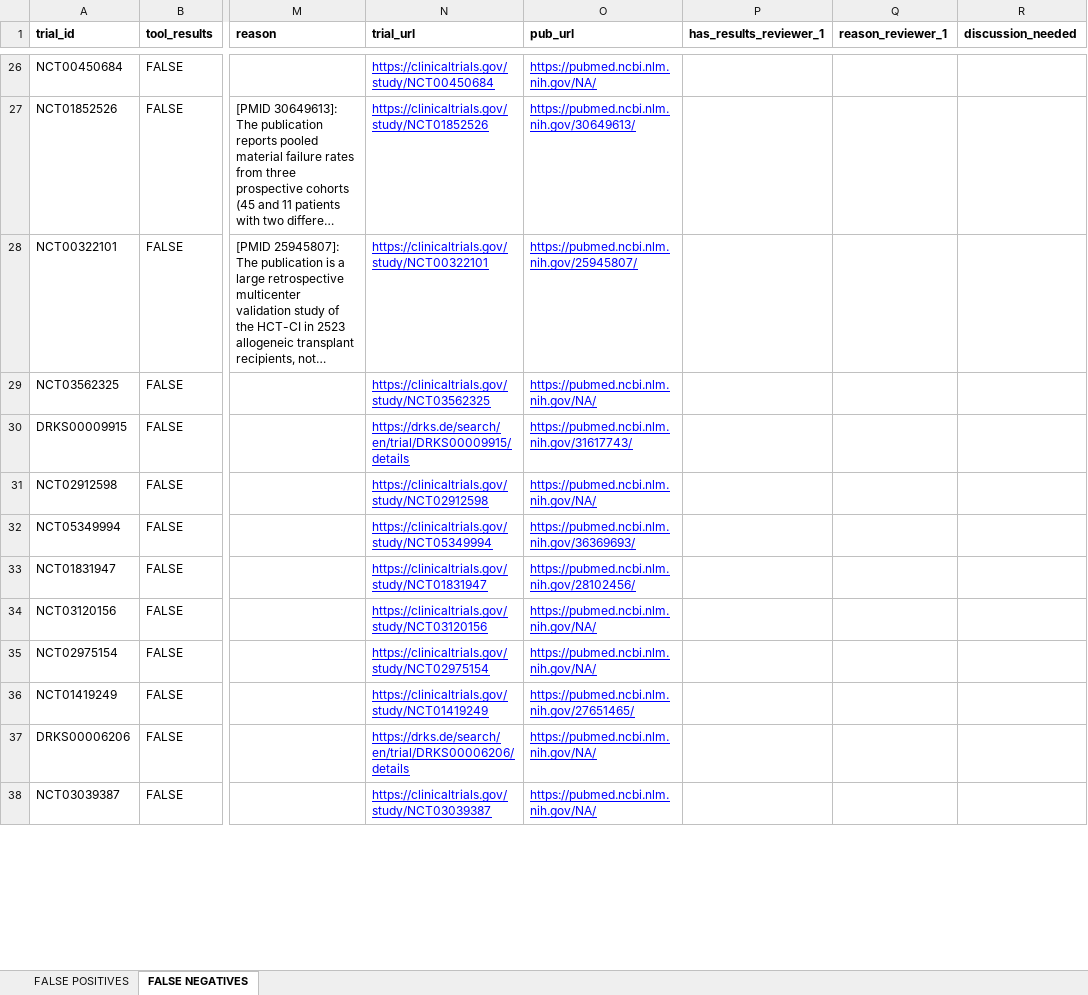
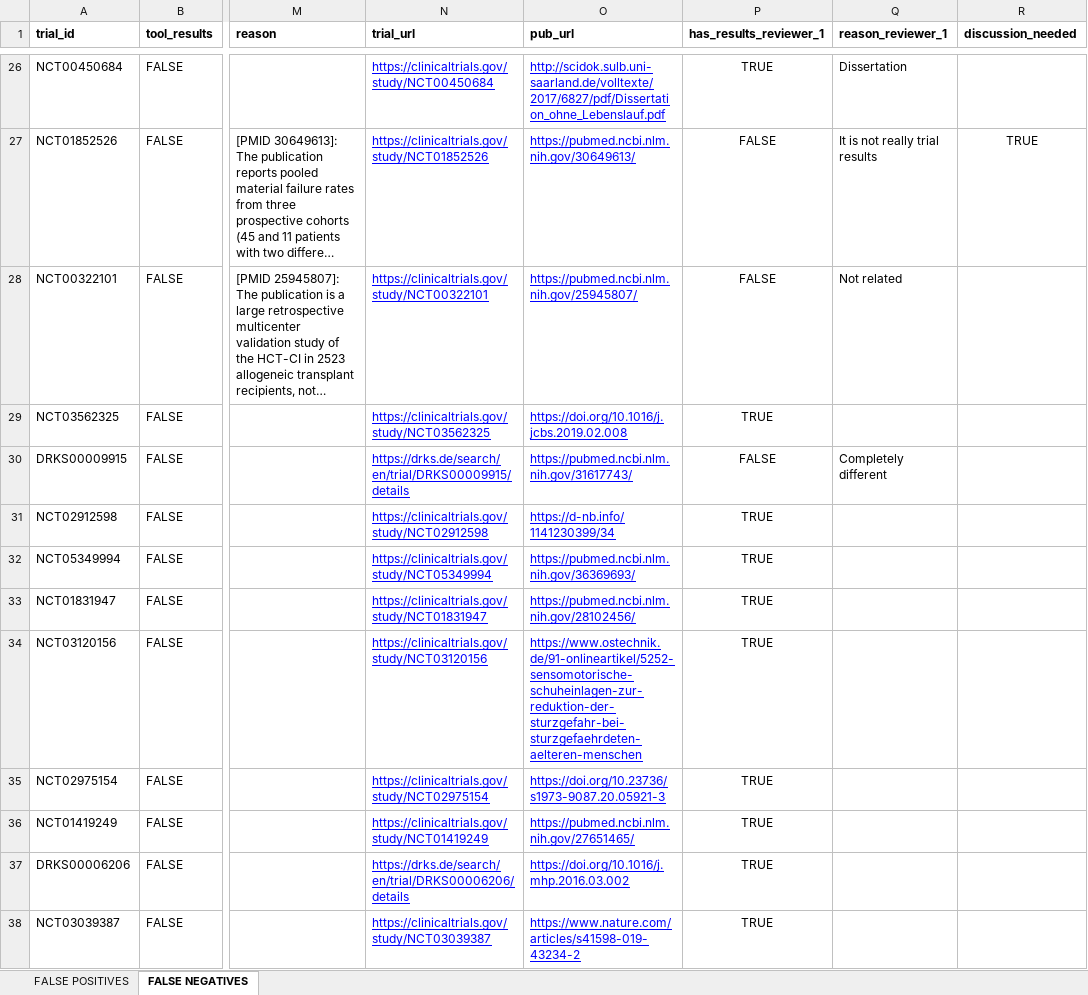
Before and after one commit to lahnstrom/trialscout, an Excel workbook: analysis/data/FP_FN_ALL_2026-01-11_Love_Ahnstom.xlsx, sheet FALSE NEGATIVES, drawn as a sheet; only a part is shown, gaps mark what is left out; long unchanged cells end in …; values as stored, in another font and other column widths than the file's, no borders; the diff covers the shown part only; the diff names each change by its address in the sheet, - before the commit and + after, or states it on an @@ line.

```diff
--- a/analysis/data/FP_FN_ALL_2026-01-11_Love_Ahnstom.xlsx (sheet FALSE NEGATIVES)
+++ b/analysis/data/FP_FN_ALL_2026-01-11_Love_Ahnstom.xlsx (sheet FALSE NEGATIVES)
-O26 (pub_url): https://pubmed.ncbi.nlm.nih.gov/NA/
+O26 (pub_url): http://scidok.sulb.uni-saarland.de/volltexte/2017/6827/pdf/Dissertation_ohne_Lebenslauf.pdf
-P26 (has_results_reviewer_1): (empty)
+P26 (has_results_reviewer_1): TRUE
-Q26 (reason_reviewer_1): (empty)
+Q26 (reason_reviewer_1): Dissertation
-P27:P28 (has_results_reviewer_1): (empty)
+P27:P28 (has_results_reviewer_1): FALSE
-Q27 (reason_reviewer_1): (empty)
+Q27 (reason_reviewer_1): It is not really trial results
-R27 (discussion_needed): (empty)
+R27 (discussion_needed): TRUE
-Q28 (reason_reviewer_1): (empty)
+Q28 (reason_reviewer_1): Not related
-O29 (pub_url): https://pubmed.ncbi.nlm.nih.gov/NA/
+O29 (pub_url): https://doi.org/10.1016/j.jcbs.2019.02.008
-P29 (has_results_reviewer_1): (empty)
+P29 (has_results_reviewer_1): TRUE
-P30 (has_results_reviewer_1): (empty)
+P30 (has_results_reviewer_1): FALSE
-Q30 (reason_reviewer_1): (empty)
+Q30 (reason_reviewer_1): Completely different
-O31 (pub_url): https://pubmed.ncbi.nlm.nih.gov/NA/
+O31 (pub_url): https://d-nb.info/1141230399/34
-P31:P38 (has_results_reviewer_1): (empty)
+P31:P38 (has_results_reviewer_1): TRUE
-O34 (pub_url): https://pubmed.ncbi.nlm.nih.gov/NA/
+O34 (pub_url): https://www.ostechnik.de/91-onlineartikel/5252-sensomotorische-schuheinlagen-zur-reduktion-der-sturzgefahr-bei-sturzgefaehrdeten-aelteren-menschen
-O35 (pub_url): https://pubmed.ncbi.nlm.nih.gov/NA/
+O35 (pub_url): https://doi.org/10.23736/s1973-9087.20.05921-3
-O37 (pub_url): https://pubmed.ncbi.nlm.nih.gov/NA/
+O37 (pub_url): https://doi.org/10.1016/j.mhp.2016.03.002
-O38 (pub_url): https://pubmed.ncbi.nlm.nih.gov/NA/
+O38 (pub_url): https://www.nature.com/articles/s41598-019-43234-2
```
Also changed, not shown: 262 edited cells elsewhere in this sheet, 4 other files.
